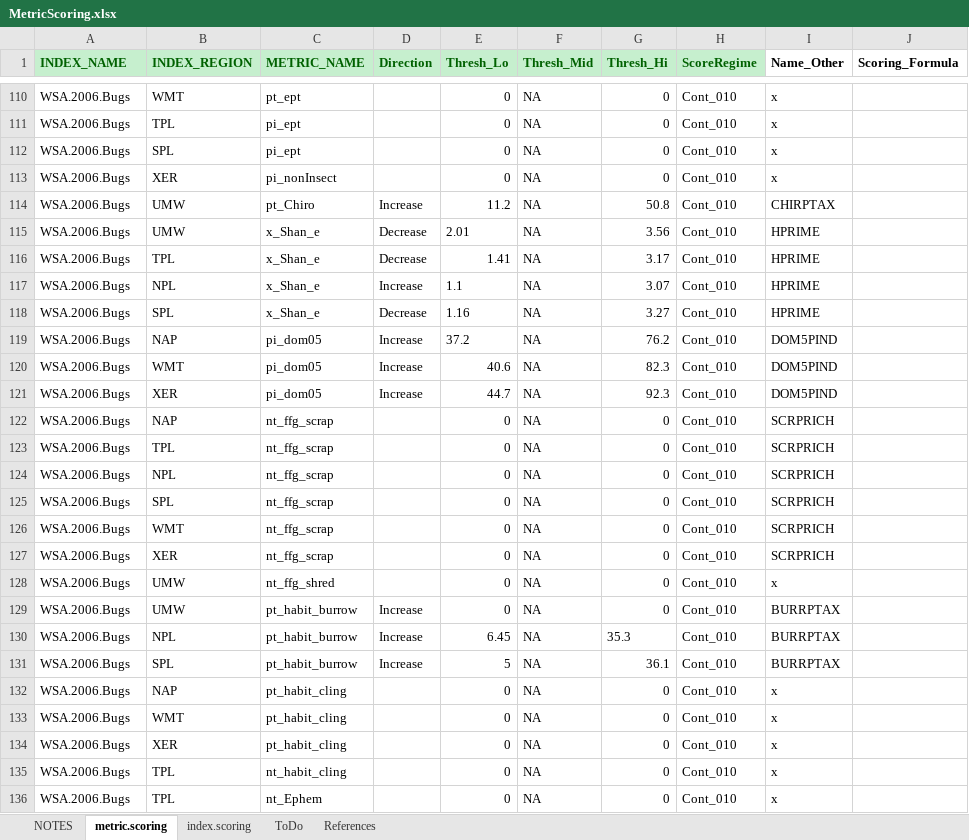
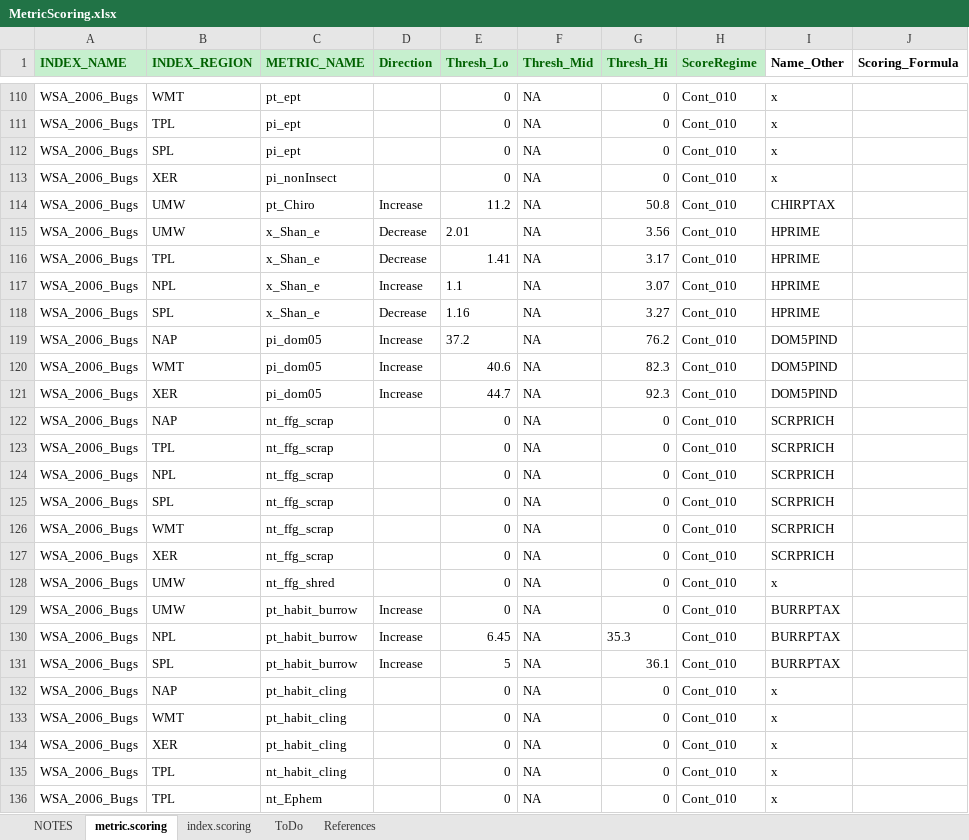
Before and after one commit to leppott/BioMonTools, an Excel workbook: inst/extdata/MetricScoring.xlsx, sheet metric.scoring, drawn as a sheet; only a part is shown, gaps mark what is left out; values as stored, in another font and other column widths than the file's, no borders; conditional formats not drawn; the diff covers the shown part only; the diff names each change by its address in the sheet, - before the commit and + after, or states it on an @@ line.

Commit message:
v0.3.3.9009
MetricScoring.xlsx, Issue #3

```diff
--- a/inst/extdata/MetricScoring.xlsx (sheet metric.scoring)
+++ b/inst/extdata/MetricScoring.xlsx (sheet metric.scoring)
-A110:A136 (INDEX_NAME): WSA.2006.Bugs
+A110:A136 (INDEX_NAME): WSA_2006_Bugs
```
Also changed, not shown: 88 edited cells elsewhere in this sheet, sheet index.scoring, sheet References, sheet NOTES, 3 other files.
